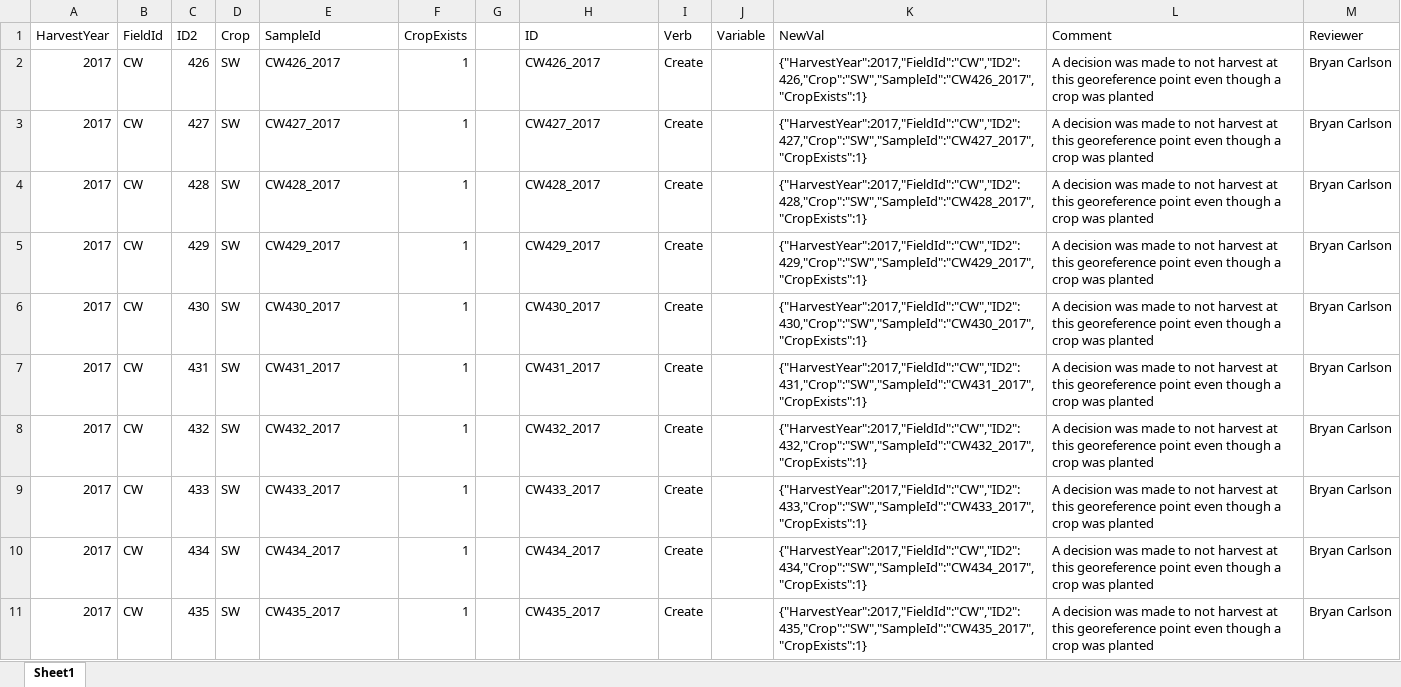
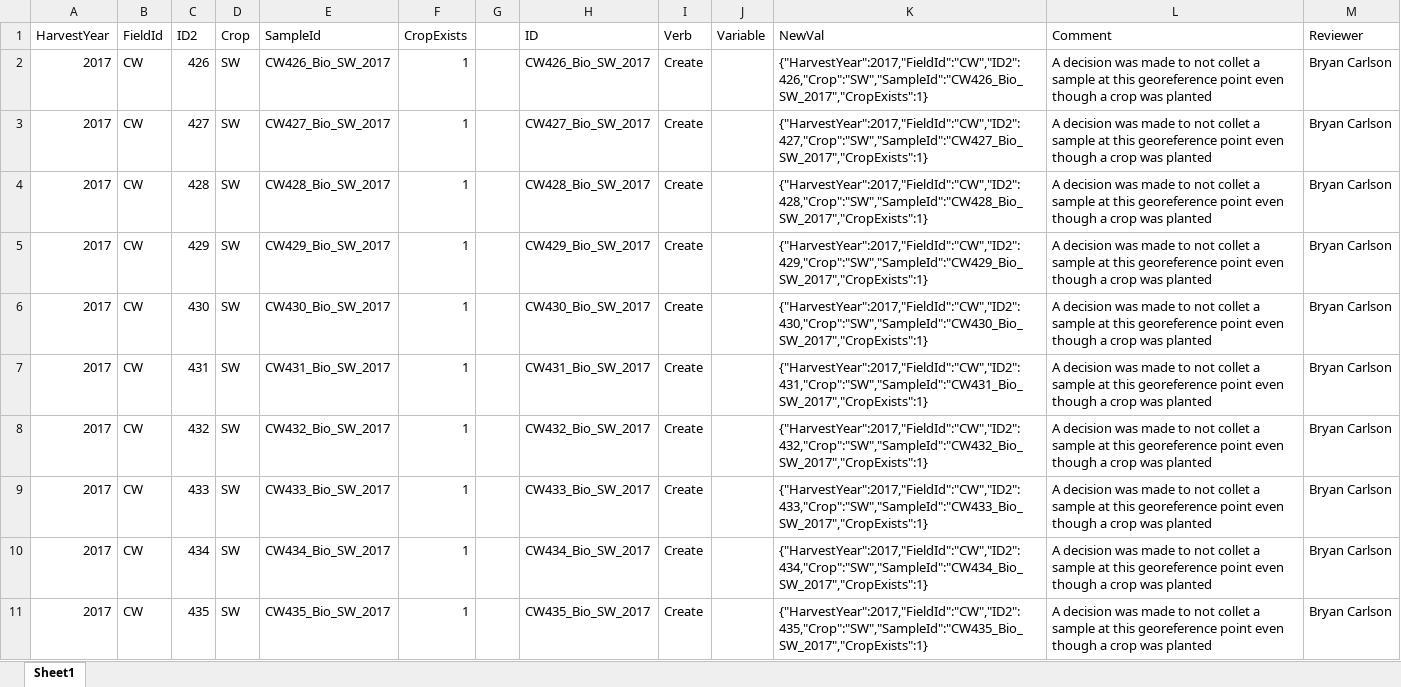
Before and after one commit to cafltar/CafPlantGridPointSurvey_ProcessHarvest, an Excel workbook: data/input/HarvestYear/HY2017/GeneratorForCreateEvals.xlsx, sheet Sheet1, drawn as a sheet; only a part is shown; values as stored, in another font and other column widths than the file's, no borders; the diff covers the shown part only; the diff names each change by its address in the sheet, - before the commit and + after, or states it on an @@ line.

Commit message:
Updated processing for all years

```diff
--- a/data/input/HarvestYear/HY2017/GeneratorForCreateEvals.xlsx (sheet Sheet1)
+++ b/data/input/HarvestYear/HY2017/GeneratorForCreateEvals.xlsx (sheet Sheet1)
-E2 (SampleId): CW426_2017
+E2 (SampleId): CW426_Bio_SW_2017
-H2 (ID): CW426_2017
+H2 (ID): CW426_Bio_SW_2017
-K2 (NewVal): {"HarvestYear":2017,"FieldId":"CW","ID2":426,"Crop":"SW","SampleId":"CW426_2017","CropExists":1}
+K2 (NewVal): {"HarvestYear":2017,"FieldId":"CW","ID2":426,"Crop":"SW","SampleId":"CW426_Bio_SW_2017","CropExists":1}
-L2:L11 (Comment): …to not harvest at this…
+L2:L11 (Comment): …to not collet a sample at this…
-E3 (SampleId): CW427_2017
+E3 (SampleId): CW427_Bio_SW_2017
-H3 (ID): CW427_2017
+H3 (ID): CW427_Bio_SW_2017
-K3 (NewVal): {"HarvestYear":2017,"FieldId":"CW","ID2":427,"Crop":"SW","SampleId":"CW427_2017","CropExists":1}
+K3 (NewVal): {"HarvestYear":2017,"FieldId":"CW","ID2":427,"Crop":"SW","SampleId":"CW427_Bio_SW_2017","CropExists":1}
-E4 (SampleId): CW428_2017
+E4 (SampleId): CW428_Bio_SW_2017
-H4 (ID): CW428_2017
+H4 (ID): CW428_Bio_SW_2017
-K4 (NewVal): {"HarvestYear":2017,"FieldId":"CW","ID2":428,"Crop":"SW","SampleId":"CW428_2017","CropExists":1}
+K4 (NewVal): {"HarvestYear":2017,"FieldId":"CW","ID2":428,"Crop":"SW","SampleId":"CW428_Bio_SW_2017","CropExists":1}
-E5 (SampleId): CW429_2017
+E5 (SampleId): CW429_Bio_SW_2017
-H5 (ID): CW429_2017
+H5 (ID): CW429_Bio_SW_2017
-K5 (NewVal): {"HarvestYear":2017,"FieldId":"CW","ID2":429,"Crop":"SW","SampleId":"CW429_2017","CropExists":1}
+K5 (NewVal): {"HarvestYear":2017,"FieldId":"CW","ID2":429,"Crop":"SW","SampleId":"CW429_Bio_SW_2017","CropExists":1}
-E6 (SampleId): CW430_2017
+E6 (SampleId): CW430_Bio_SW_2017
-H6 (ID): CW430_2017
+H6 (ID): CW430_Bio_SW_2017
-K6 (NewVal): {"HarvestYear":2017,"FieldId":"CW","ID2":430,"Crop":"SW","SampleId":"CW430_2017","CropExists":1}
+K6 (NewVal): {"HarvestYear":2017,"FieldId":"CW","ID2":430,"Crop":"SW","SampleId":"CW430_Bio_SW_2017","CropExists":1}
-E7 (SampleId): CW431_2017
+E7 (SampleId): CW431_Bio_SW_2017
-H7 (ID): CW431_2017
+H7 (ID): CW431_Bio_SW_2017
-K7 (NewVal): {"HarvestYear":2017,"FieldId":"CW","ID2":431,"Crop":"SW","SampleId":"CW431_2017","CropExists":1}
+K7 (NewVal): {"HarvestYear":2017,"FieldId":"CW","ID2":431,"Crop":"SW","SampleId":"CW431_Bio_SW_2017","CropExists":1}
-E8 (SampleId): CW432_2017
+E8 (SampleId): CW432_Bio_SW_2017
-H8 (ID): CW432_2017
+H8 (ID): CW432_Bio_SW_2017
-K8 (NewVal): {"HarvestYear":2017,"FieldId":"CW","ID2":432,"Crop":"SW","SampleId":"CW432_2017","CropExists":1}
+K8 (NewVal): {"HarvestYear":2017,"FieldId":"CW","ID2":432,"Crop":"SW","SampleId":"CW432_Bio_SW_2017","CropExists":1}
-E9 (SampleId): CW433_2017
+E9 (SampleId): CW433_Bio_SW_2017
-H9 (ID): CW433_2017
+H9 (ID): CW433_Bio_SW_2017
-K9 (NewVal): {"HarvestYear":2017,"FieldId":"CW","ID2":433,"Crop":"SW","SampleId":"CW433_2017","CropExists":1}
+K9 (NewVal): {"HarvestYear":2017,"FieldId":"CW","ID2":433,"Crop":"SW","SampleId":"CW433_Bio_SW_2017","CropExists":1}
-E10 (SampleId): CW434_2017
+E10 (SampleId): CW434_Bio_SW_2017
-H10 (ID): CW434_2017
+H10 (ID): CW434_Bio_SW_2017
-K10 (NewVal): {"HarvestYear":2017,"FieldId":"CW","ID2":434,"Crop":"SW","SampleId":"CW434_2017","CropExists":1}
+K10 (NewVal): {"HarvestYear":2017,"FieldId":"CW","ID2":434,"Crop":"SW","SampleId":"CW434_Bio_SW_2017","CropExists":1}
-E11 (SampleId): CW435_2017
+E11 (SampleId): CW435_Bio_SW_2017
-H11 (ID): CW435_2017
+H11 (ID): CW435_Bio_SW_2017
-K11 (NewVal): {"HarvestYear":2017,"FieldId":"CW","ID2":435,"Crop":"SW","SampleId":"CW435_2017","CropExists":1}
+K11 (NewVal): {"HarvestYear":2017,"FieldId":"CW","ID2":435,"Crop":"SW","SampleId":"CW435_Bio_SW_2017","CropExists":1}
```
Also changed, not shown: 308 edited cells elsewhere in this sheet, 11 other files.
